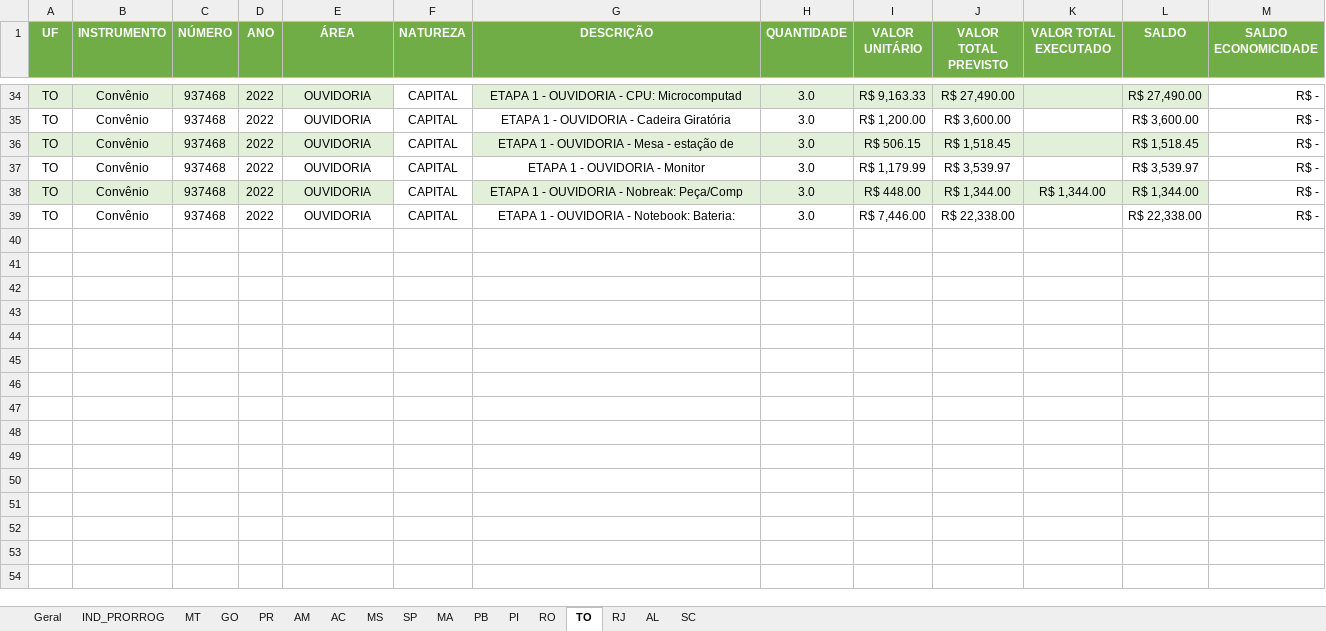
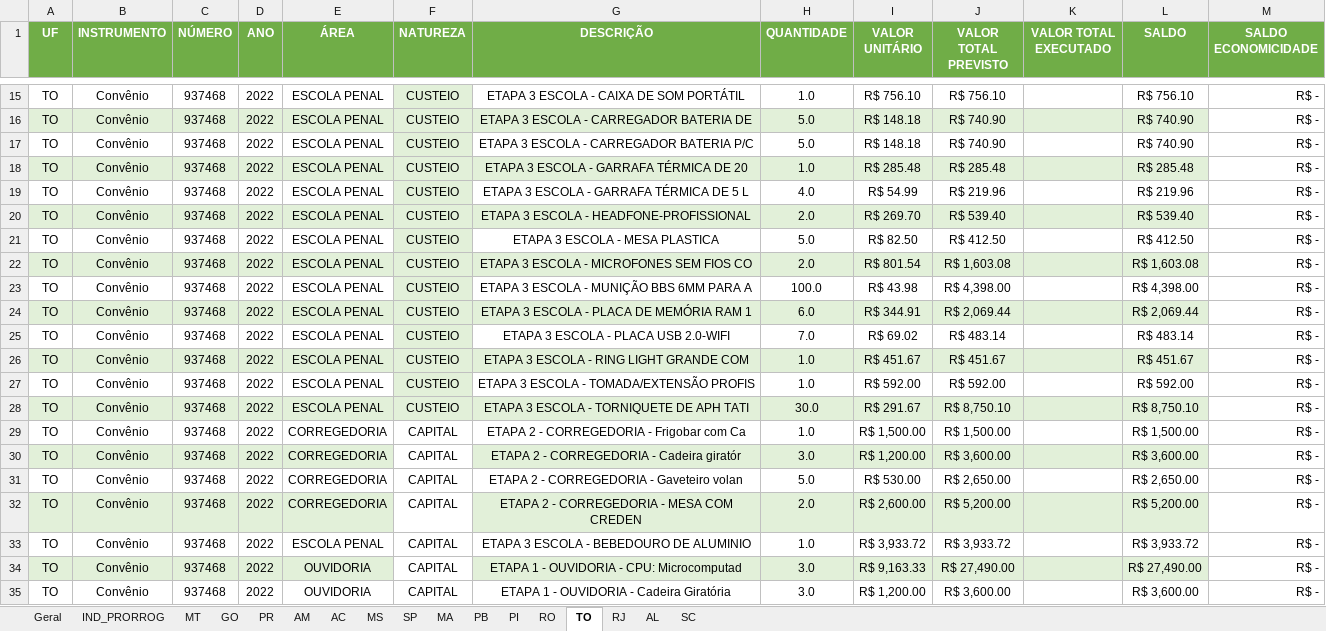
Before and after one commit to Masselorc/FOMENTO-ONASP, an Excel workbook: Planilhas/gestao_financeira_ouvidoria.xlsx, sheet TO, drawn as a sheet; only a part is shown, gaps mark what is left out; the shorter side is filled out with more unchanged rows; values as stored, in another font and other column widths than the file's, no borders; the diff covers the shown part only; the diff names each change by its address in the sheet, - before the commit and + after, or states it on an @@ line.

```diff
--- a/Planilhas/gestao_financeira_ouvidoria.xlsx (sheet TO)
+++ b/Planilhas/gestao_financeira_ouvidoria.xlsx (sheet TO)
@@ row 15 unhidden: TO | Convênio | 937468 | 2022 | ESCOLA PENAL | CUSTEIO | ETAPA 3 ESCOLA - CAIXA DE SOM PORTÁTIL | 1.0 | R$ 756.10 | R$ 756.10 |  | R$ 756.10 | R$ - @@
@@ row 16 unhidden: TO | Convênio | 937468 | 2022 | ESCOLA PENAL | CUSTEIO | ETAPA 3 ESCOLA - CARREGADOR BATERIA DE | 5.0 | R$ 148.18 | R$ 740.90 |  | R$ 740.90 | R$ - @@
@@ row 17 unhidden: TO | Convênio | 937468 | 2022 | ESCOLA PENAL | CUSTEIO | ETAPA 3 ESCOLA - CARREGADOR BATERIA P/C | 5.0 | R$ 148.18 | R$ 740.90 |  | R$ 740.90 | R$ - @@
@@ row 18 unhidden: TO | Convênio | 937468 | 2022 | ESCOLA PENAL | CUSTEIO | ETAPA 3 ESCOLA - GARRAFA TÉRMICA DE 20 | 1.0 | R$ 285.48 | R$ 285.48 |  | R$ 285.48 | R$ - @@
@@ row 19 unhidden: TO | Convênio | 937468 | 2022 | ESCOLA PENAL | CUSTEIO | ETAPA 3 ESCOLA - GARRAFA TÉRMICA DE 5 L | 4.0 | R$ 54.99 | R$ 219.96 |  | R$ 219.96 | R$ - @@
@@ row 20 unhidden: TO | Convênio | 937468 | 2022 | ESCOLA PENAL | CUSTEIO | ETAPA 3 ESCOLA - HEADFONE-PROFISSIONAL | 2.0 | R$ 269.70 | R$ 539.40 |  | R$ 539.40 | R$ - @@
@@ row 21 unhidden: TO | Convênio | 937468 | 2022 | ESCOLA PENAL | CUSTEIO | ETAPA 3 ESCOLA - MESA PLASTICA | 5.0 | R$ 82.50 | R$ 412.50 |  | R$ 412.50 | R$ - @@
@@ row 22 unhidden: TO | Convênio | 937468 | 2022 | ESCOLA PENAL | CUSTEIO | ETAPA 3 ESCOLA - MICROFONES SEM FIOS CO | 2.0 | R$ 801.54 | R$ 1,603.08 |  | R$ 1,603.08 | R$ - @@
@@ row 23 unhidden: TO | Convênio | 937468 | 2022 | ESCOLA PENAL | CUSTEIO | ETAPA 3 ESCOLA - MUNIÇÃO BBS 6MM PARA A | 100.0 | R$ 43.98 | R$ 4,398.00 |  | R$ 4,398.00 | R$ - @@
@@ row 24 unhidden: TO | Convênio | 937468 | 2022 | ESCOLA PENAL | CUSTEIO | ETAPA 3 ESCOLA - PLACA DE MEMÓRIA RAM 1 | 6.0 | R$ 344.91 | R$ 2,069.44 |  | R$ 2,069.44 | R$ - @@
@@ row 25 unhidden: TO | Convênio | 937468 | 2022 | ESCOLA PENAL | CUSTEIO | ETAPA 3 ESCOLA - PLACA USB 2.0-WIFI | 7.0 | R$ 69.02 | R$ 483.14 |  | R$ 483.14 | R$ - @@
@@ row 26 unhidden: TO | Convênio | 937468 | 2022 | ESCOLA PENAL | CUSTEIO | ETAPA 3 ESCOLA - RING LIGHT GRANDE COM | 1.0 | R$ 451.67 | R$ 451.67 |  | R$ 451.67 | R$ - @@
@@ row 27 unhidden: TO | Convênio | 937468 | 2022 | ESCOLA PENAL | CUSTEIO | ETAPA 3 ESCOLA - TOMADA/EXTENSÃO PROFIS | 1.0 | R$ 592.00 | R$ 592.00 |  | R$ 592.00 | R$ - @@
@@ row 28 unhidden: TO | Convênio | 937468 | 2022 | ESCOLA PENAL | CUSTEIO | ETAPA 3 ESCOLA - TORNIQUETE DE APH TATI | 30.0 | R$ 291.67 | R$ 8,750.10 |  | R$ 8,750.10 | R$ - @@
@@ row 29 unhidden: TO | Convênio | 937468 | 2022 | CORREGEDORIA | CAPITAL | ETAPA 2 - CORREGEDORIA - Frigobar com Ca | 1.0 | R$ 1,500.00 | R$ 1,500.00 |  | R$ 1,500.00 | R$ - @@
@@ row 30 unhidden: TO | Convênio | 937468 | 2022 | CORREGEDORIA | CAPITAL | ETAPA 2 - CORREGEDORIA - Cadeira giratór | 3.0 | R$ 1,200.00 | R$ 3,600.00 |  | R$ 3,600.00 | R$ - @@
@@ row 31 unhidden: TO | Convênio | 937468 | 2022 | CORREGEDORIA | CAPITAL | ETAPA 2 - CORREGEDORIA - Gaveteiro volan | 5.0 | R$ 530.00 | R$ 2,650.00 |  | R$ 2,650.00 | R$ - @@
@@ row 32 unhidden: TO | Convênio | 937468 | 2022 | CORREGEDORIA | CAPITAL | ETAPA 2 - CORREGEDORIA - MESA COM CREDEN | 2.0 | R$ 2,600.00 | R$ 5,200.00 |  | R$ 5,200.00 | R$ - @@
@@ row 33 unhidden: TO | Convênio | 937468 | 2022 | ESCOLA PENAL | CAPITAL | ETAPA 3 ESCOLA - BEBEDOURO DE ALUMINIO | 1.0 | R$ 3,933.72 | R$ 3,933.72 |  | R$ 3,933.72 | R$ - @@
```
Also changed, not shown: 26 hidden or unhidden rows elsewhere in this sheet, sheet RJ, sheet MA, sheet MS, sheet SP, sheet AC, sheet RO, 7 more sheets, 3 other files.
